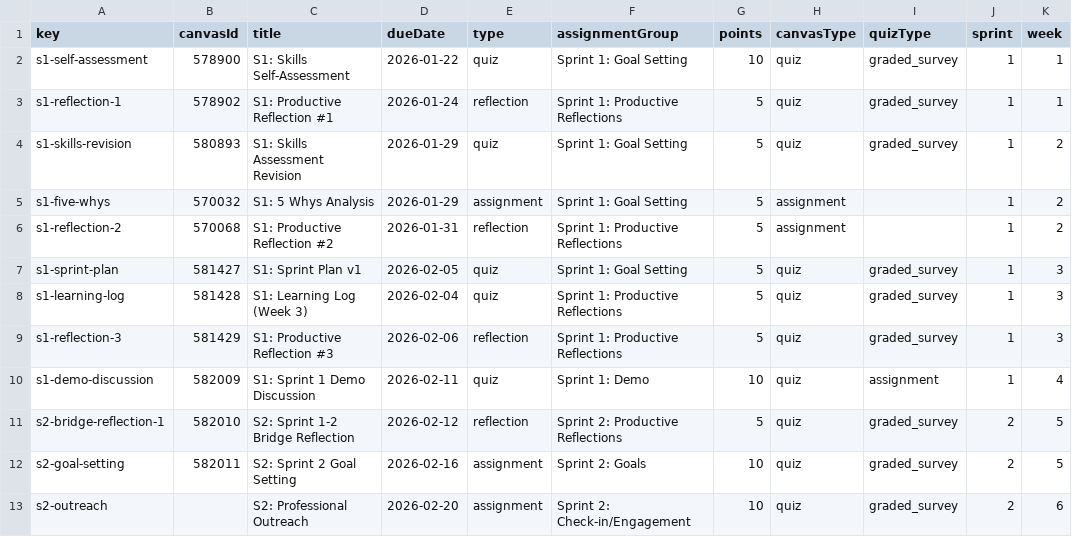
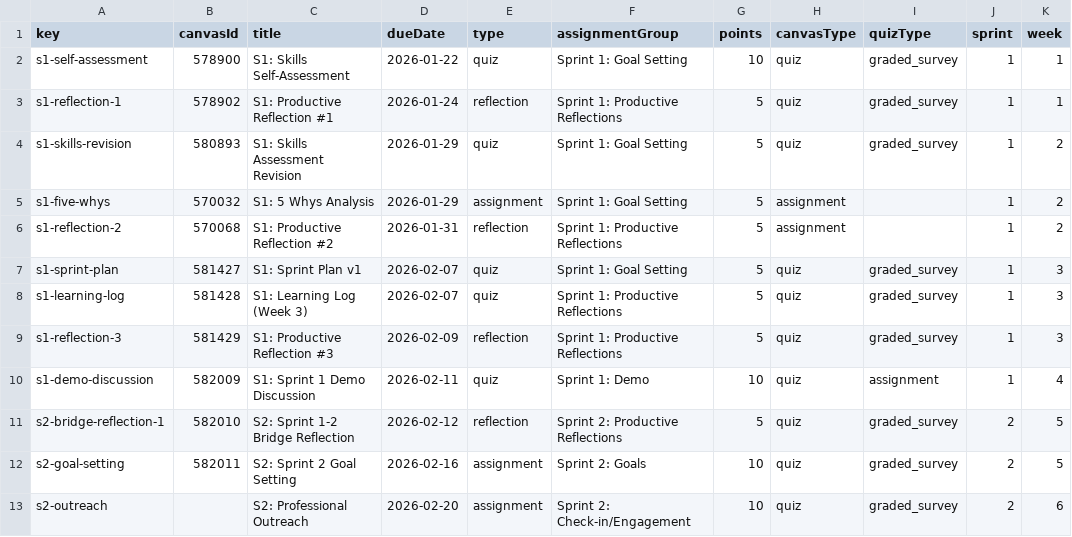
Before and after one commit to profsathya/Common-Curriculum, a CSV file: config/cst349-assignments.csv, drawn as a sheet; only a part is shown; the diff names each change by its address in the sheet, - before the commit and + after, or states it on an @@ line.

Commit message:
Update cst349-assignments.csv

```diff
--- a/config/cst349-assignments.csv
+++ b/config/cst349-assignments.csv
-D7 (dueDate): 2026-02-05
+D7 (dueDate): 2026-02-07
-D8 (dueDate): 2026-02-04
+D8 (dueDate): 2026-02-07
-D9 (dueDate): 2026-02-06
+D9 (dueDate): 2026-02-09
```
